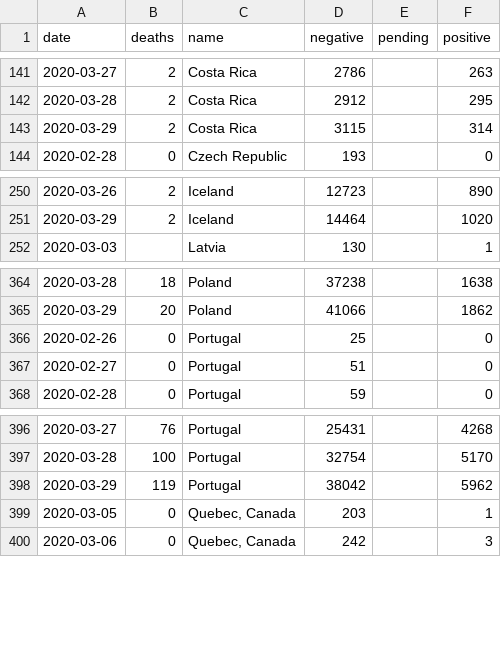
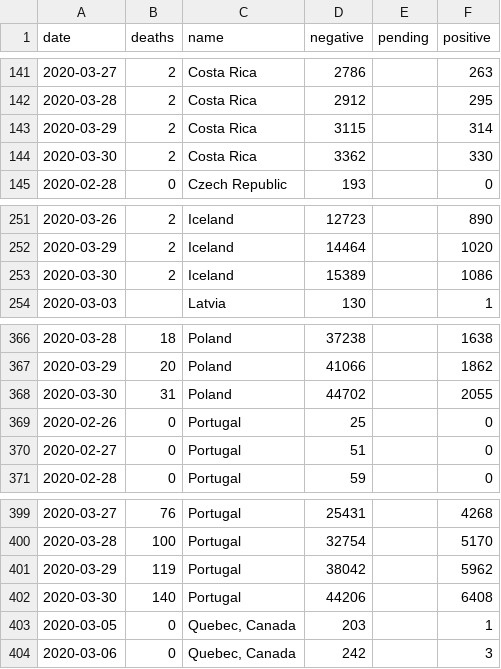
Before and after one commit to watronfire/COVID-19-Testing-Results, a CSV file: data/cleaned_international.csv, drawn as a sheet; only a part is shown, gaps mark what is left out; the diff covers the shown part only; the diff names each change by its address in the sheet, - before the commit and + after, or states it on an @@ line.

```diff
--- a/data/cleaned_international.csv
+++ b/data/cleaned_international.csv
+row 144: 2020-03-30 | 2 | Costa Rica | 3362 |  | 330
+row 253: 2020-03-30 | 2 | Iceland | 15389 |  | 1086
+row 368: 2020-03-30 | 31 | Poland | 44702 |  | 2055
+row 402: 2020-03-30 | 140 | Portugal | 44206 |  | 6408
```
Also changed, not shown: 20 added rows and 1 edited cell elsewhere in this file, 5 other files.
